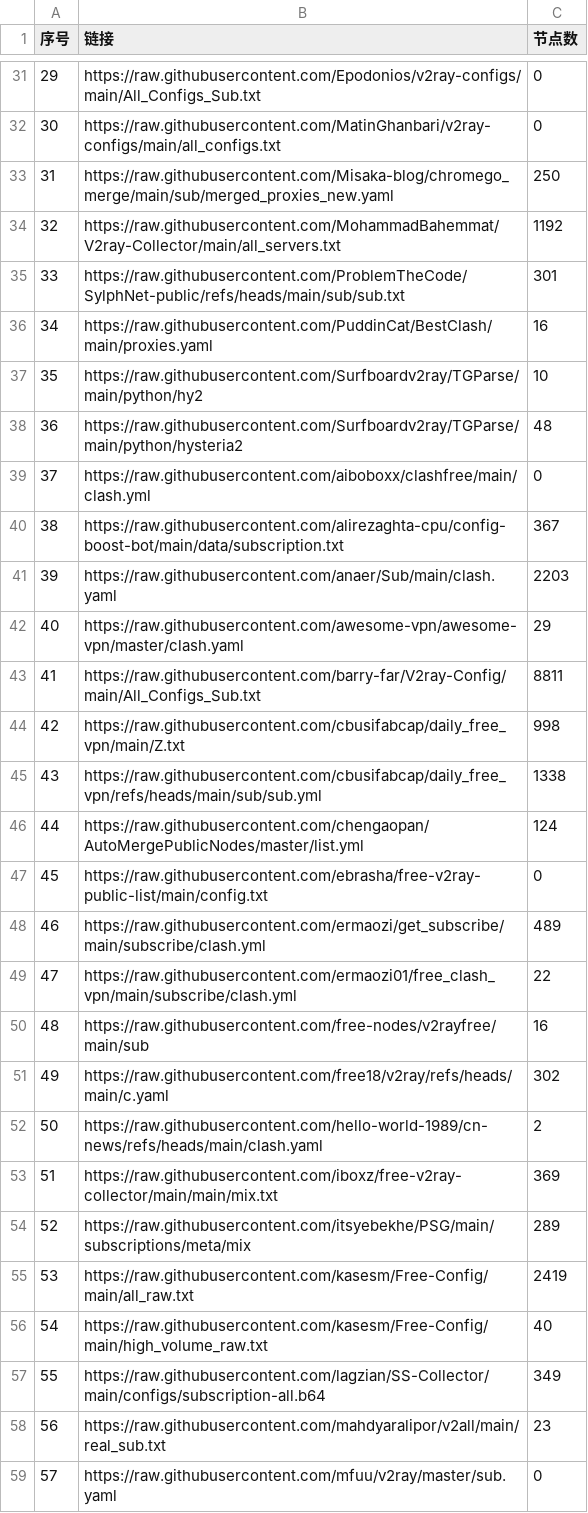
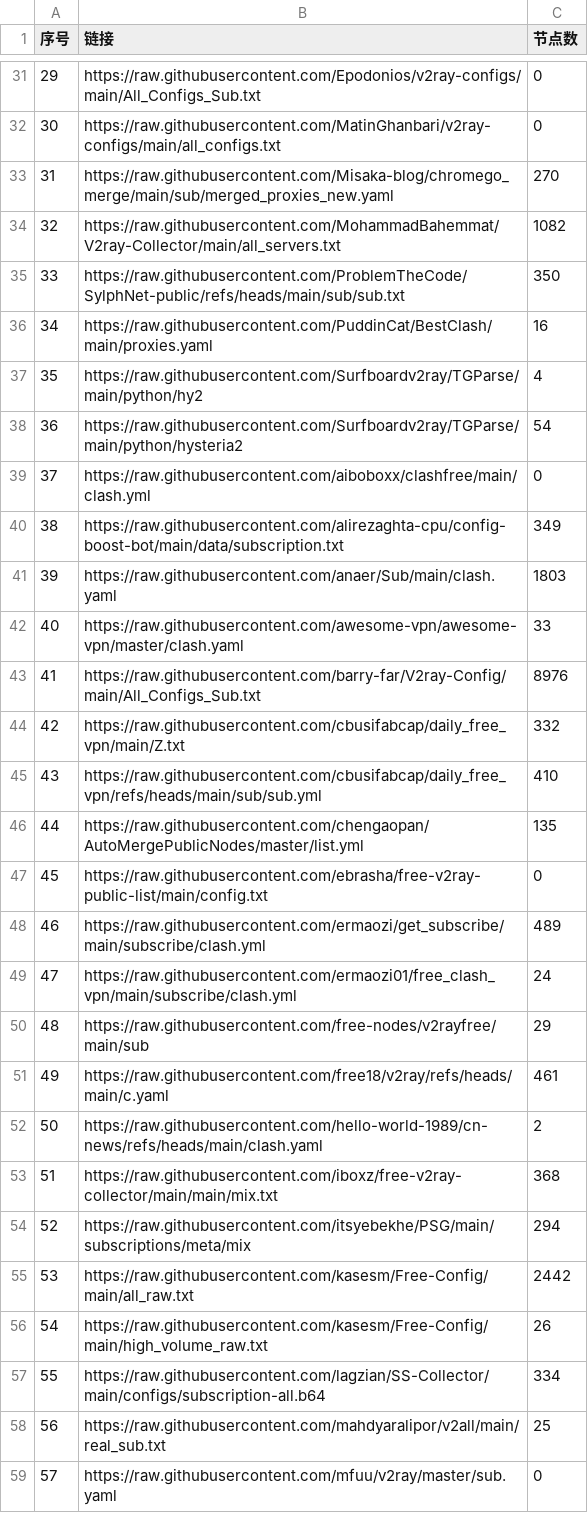
Before and after one commit to softttfc/clashcode, a CSV file: list_result.csv, drawn as a sheet; only a part is shown, gaps mark what is left out; the diff covers the shown part only.

```diff
--- a/list_result.csv
+++ b/list_result.csv
@@ -32,28 +32,28 @@
 30,https://raw.githubusercontent.com/MatinGhanbari/v2ray-configs/main/all_configs.txt,0
-31,https://raw.githubusercontent.com/Misaka-blog/chromego_merge/main/sub/merged_proxies_new.yaml,250
-32,https://raw.githubusercontent.com/MohammadBahemmat/V2ray-Collector/main/all_servers.txt,1192
-33,https://raw.githubusercontent.com/ProblemTheCode/SylphNet-public/refs/heads/main/sub/sub.txt,301
+31,https://raw.githubusercontent.com/Misaka-blog/chromego_merge/main/sub/merged_proxies_new.yaml,270
+32,https://raw.githubusercontent.com/MohammadBahemmat/V2ray-Collector/main/all_servers.txt,1082
+33,https://raw.githubusercontent.com/ProblemTheCode/SylphNet-public/refs/heads/main/sub/sub.txt,350
 34,https://raw.githubusercontent.com/PuddinCat/BestClash/main/proxies.yaml,16
-35,https://raw.githubusercontent.com/Surfboardv2ray/TGParse/main/python/hy2,10
-36,https://raw.githubusercontent.com/Surfboardv2ray/TGParse/main/python/hysteria2,48
+35,https://raw.githubusercontent.com/Surfboardv2ray/TGParse/main/python/hy2,4
+36,https://raw.githubusercontent.com/Surfboardv2ray/TGParse/main/python/hysteria2,54
 37,https://raw.githubusercontent.com/aiboboxx/clashfree/main/clash.yml,0
-38,https://raw.githubusercontent.com/alirezaghta-cpu/config-boost-bot/main/data/subscription.txt,367
-39,https://raw.githubusercontent.com/anaer/Sub/main/clash.yaml,2203
-40,https://raw.githubusercontent.com/awesome-vpn/awesome-vpn/master/clash.yaml,29
-41,https://raw.githubusercontent.com/barry-far/V2ray-Config/main/All_Configs_Sub.txt,8811
-42,https://raw.githubusercontent.com/cbusifabcap/daily_free_vpn/main/Z.txt,998
-43,https://raw.githubusercontent.com/cbusifabcap/daily_free_vpn/refs/heads/main/sub/sub.yml,1338
-44,https://raw.githubusercontent.com/chengaopan/AutoMergePublicNodes/master/list.yml,124
+38,https://raw.githubusercontent.com/alirezaghta-cpu/config-boost-bot/main/data/subscription.txt,349
+39,https://raw.githubusercontent.com/anaer/Sub/main/clash.yaml,1803
+40,https://raw.githubusercontent.com/awesome-vpn/awesome-vpn/master/clash.yaml,33
+41,https://raw.githubusercontent.com/barry-far/V2ray-Config/main/All_Configs_Sub.txt,8976
+42,https://raw.githubusercontent.com/cbusifabcap/daily_free_vpn/main/Z.txt,332
+43,https://raw.githubusercontent.com/cbusifabcap/daily_free_vpn/refs/heads/main/sub/sub.yml,410
+44,https://raw.githubusercontent.com/chengaopan/AutoMergePublicNodes/master/list.yml,135
 45,https://raw.githubusercontent.com/ebrasha/free-v2ray-public-list/main/config.txt,0
 46,https://raw.githubusercontent.com/ermaozi/get_subscribe/main/subscribe/clash.yml,489
-47,https://raw.githubusercontent.com/ermaozi01/free_clash_vpn/main/subscribe/clash.yml,22
-48,https://raw.githubusercontent.com/free-nodes/v2rayfree/main/sub,16
-49,https://raw.githubusercontent.com/free18/v2ray/refs/heads/main/c.yaml,302
+47,https://raw.githubusercontent.com/ermaozi01/free_clash_vpn/main/subscribe/clash.yml,24
+48,https://raw.githubusercontent.com/free-nodes/v2rayfree/main/sub,29
+49,https://raw.githubusercontent.com/free18/v2ray/refs/heads/main/c.yaml,461
 50,https://raw.githubusercontent.com/hello-world-1989/cn-news/refs/heads/main/clash.yaml,2
-51,https://raw.githubusercontent.com/iboxz/free-v2ray-collector/main/main/mix.txt,369
-52,https://raw.githubusercontent.com/itsyebekhe/PSG/main/subscriptions/meta/mix,289
-53,https://raw.githubusercontent.com/kasesm/Free-Config/main/all_raw.txt,2419
-54,https://raw.githubusercontent.com/kasesm/Free-Config/main/high_volume_raw.txt,40
-55,https://raw.githubusercontent.com/lagzian/SS-Collector/main/configs/subscription-all.b64,349
-56,https://raw.githubusercontent.com/mahdyaralipor/v2all/main/real_sub.txt,23
+51,https://raw.githubusercontent.com/iboxz/free-v2ray-collector/main/main/mix.txt,368
+52,https://raw.githubusercontent.com/itsyebekhe/PSG/main/subscriptions/meta/mix,294
+53,https://raw.githubusercontent.com/kasesm/Free-Config/main/all_raw.txt,2442
+54,https://raw.githubusercontent.com/kasesm/Free-Config/main/high_volume_raw.txt,26
+55,https://raw.githubusercontent.com/lagzian/SS-Collector/main/configs/subscription-all.b64,334
+56,https://raw.githubusercontent.com/mahdyaralipor/v2all/main/real_sub.txt,25
 57,https://raw.githubusercontent.com/mfuu/v2ray/master/sub.yaml,0
```
Also changed, not shown: 19 edited cells elsewhere in this file, 44 other files.
